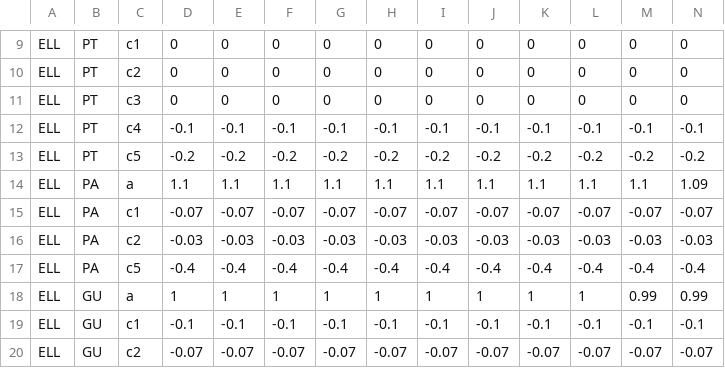
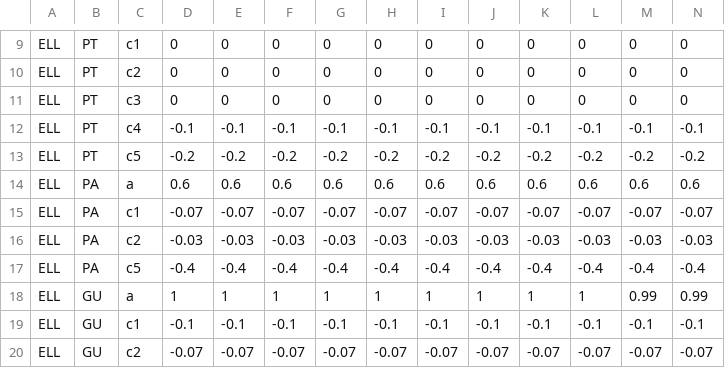
Before and after one commit to e3modelling/OPEN-PROM, a CSV file: iElastA.csv, drawn as a sheet; only a part is shown, gaps mark what is left out; removed rows and columns are numbered as before the commit, all else as after; rows hold the shown columns only; the diff names each change by its address in the sheet, - before the commit and + after, or states it on an @@ line.

Commit message:
Update PA elasticity; Introduce premature scrapping for transport

```diff
--- a/iElastA.csv
+++ b/iElastA.csv
-row 14: ELL | PA | a | 1.1 | 1.1 | 1.1 | 1.1 | 1.1 | 1.1 | 1.1 | 1.1 | 1.1 | 1.1 | 1.09
+row 14: ELL | PA | a | 0.6 | 0.6 | 0.6 | 0.6 | 0.6 | 0.6 | 0.6 | 0.6 | 0.6 | 0.6 | 0.6
```
Also changed, not shown: 9 other files.
